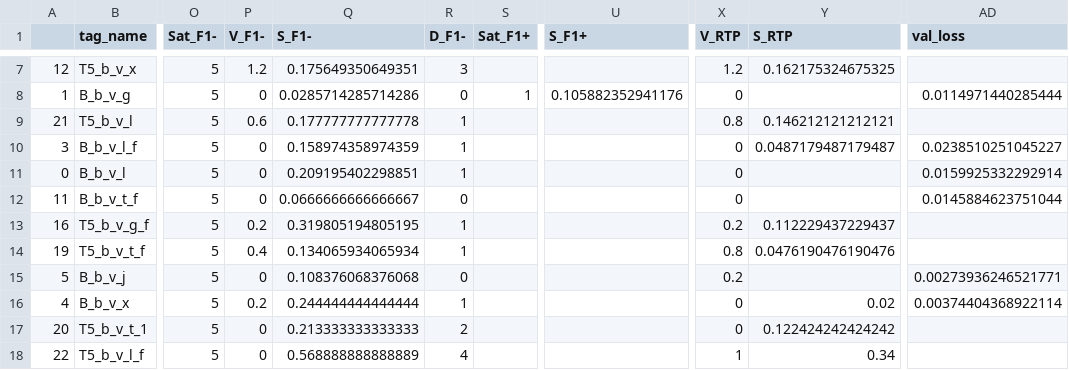
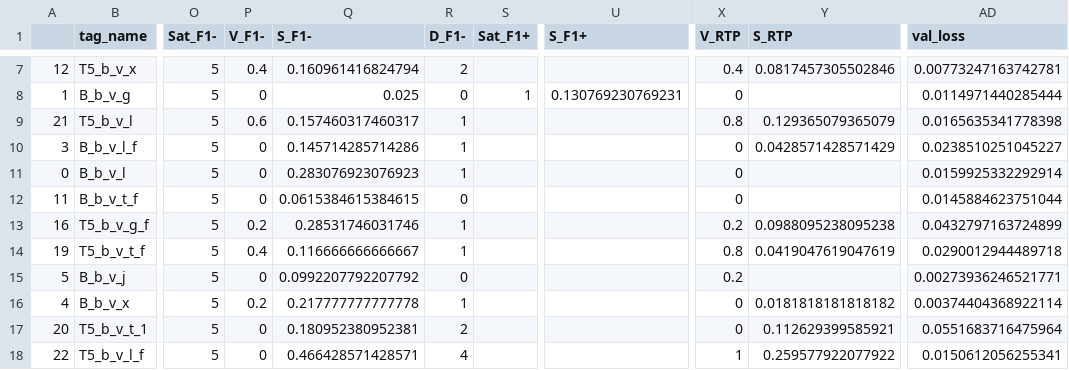
Before and after one commit to datalogism/12ShadesOfRDFSyntax, a CSV file: eval/results_12ShadesSyntax_MEAN_NAIVE.csv, drawn as a sheet; only a part is shown, gaps mark what is left out; the diff covers the shown part only; the diff names each change by its address in the sheet, - before the commit and + after, or states it on an @@ line.

```diff
--- a/eval/results_12ShadesSyntax_MEAN_NAIVE.csv
+++ b/eval/results_12ShadesSyntax_MEAN_NAIVE.csv
-P7 (V_F1-): 1.2
+P7 (V_F1-): 0.4
-Q7 (S_F1-): 0.175649350649351
+Q7 (S_F1-): 0.160961416824794
-R7 (D_F1-): 3
+R7 (D_F1-): 2
-X7 (V_RTP): 1.2
+X7 (V_RTP): 0.4
-Y7 (S_RTP): 0.162175324675325
+Y7 (S_RTP): 0.0817457305502846
-AD7 (val_loss): (empty)
+AD7 (val_loss): 0.00773247163742781
-Q8 (S_F1-): 0.0285714285714286
+Q8 (S_F1-): 0.025
-U8 (S_F1+): 0.105882352941176
+U8 (S_F1+): 0.130769230769231
-Q9 (S_F1-): 0.177777777777778
+Q9 (S_F1-): 0.157460317460317
-Y9 (S_RTP): 0.146212121212121
+Y9 (S_RTP): 0.129365079365079
-AD9 (val_loss): (empty)
+AD9 (val_loss): 0.0165635341778398
-Q10 (S_F1-): 0.158974358974359
+Q10 (S_F1-): 0.145714285714286
-Y10 (S_RTP): 0.0487179487179487
+Y10 (S_RTP): 0.0428571428571429
-Q11 (S_F1-): 0.209195402298851
+Q11 (S_F1-): 0.283076923076923
-Q12 (S_F1-): 0.0666666666666667
+Q12 (S_F1-): 0.0615384615384615
-Q13 (S_F1-): 0.319805194805195
+Q13 (S_F1-): 0.28531746031746
-Y13 (S_RTP): 0.112229437229437
+Y13 (S_RTP): 0.0988095238095238
-AD13 (val_loss): (empty)
+AD13 (val_loss): 0.0432797163724899
-Q14 (S_F1-): 0.134065934065934
+Q14 (S_F1-): 0.116666666666667
-Y14 (S_RTP): 0.0476190476190476
+Y14 (S_RTP): 0.0419047619047619
-AD14 (val_loss): (empty)
+AD14 (val_loss): 0.0290012944489718
-Q15 (S_F1-): 0.108376068376068
+Q15 (S_F1-): 0.0992207792207792
-Q16 (S_F1-): 0.244444444444444
+Q16 (S_F1-): 0.217777777777778
-Y16 (S_RTP): 0.02
+Y16 (S_RTP): 0.0181818181818182
-Q17 (S_F1-): 0.213333333333333
+Q17 (S_F1-): 0.180952380952381
-Y17 (S_RTP): 0.122424242424242
+Y17 (S_RTP): 0.112629399585921
-AD17 (val_loss): (empty)
+AD17 (val_loss): 0.0551683716475964
-Q18 (S_F1-): 0.568888888888889
+Q18 (S_F1-): 0.466428571428571
-Y18 (S_RTP): 0.34
+Y18 (S_RTP): 0.259577922077922
-AD18 (val_loss): (empty)
+AD18 (val_loss): 0.0150612056255341
```
Also changed, not shown: 58 edited cells elsewhere in this file.
